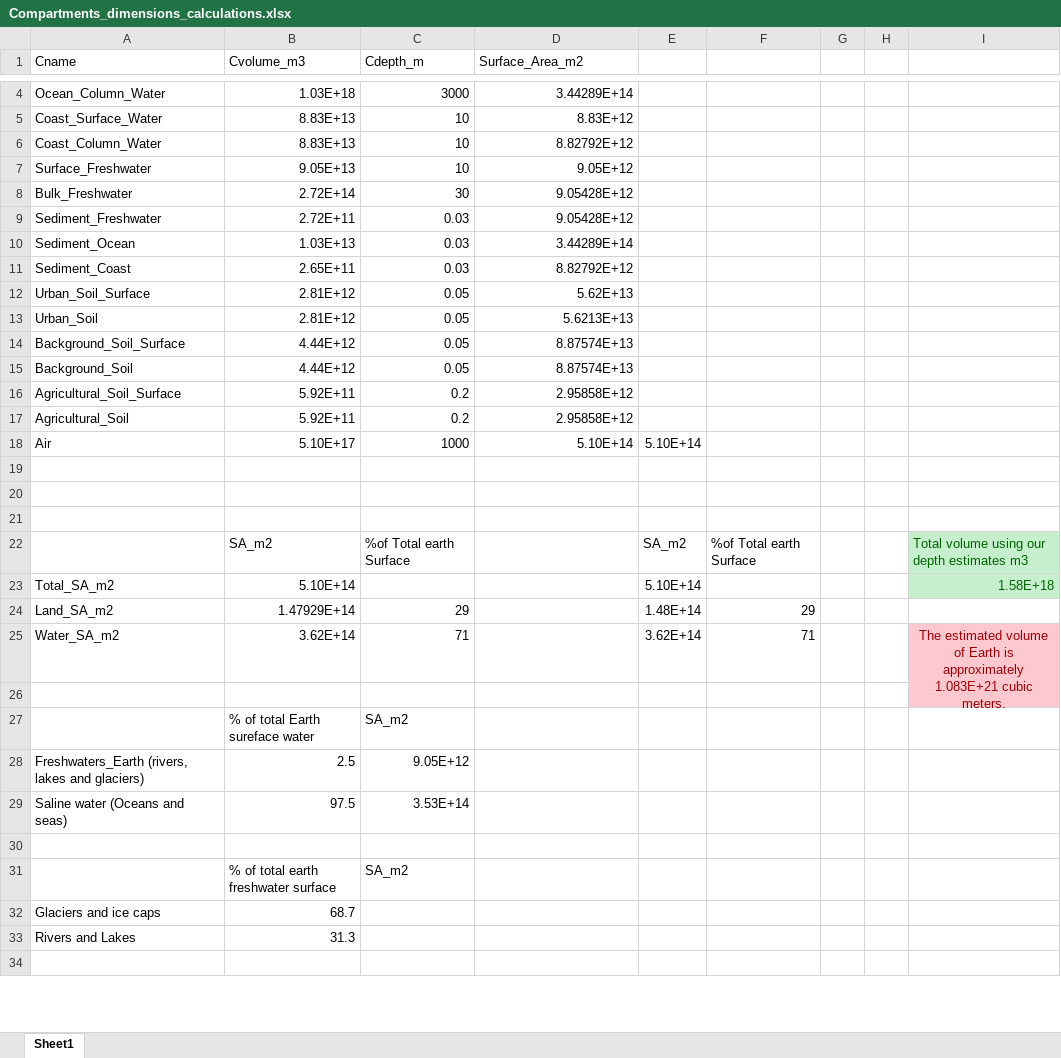
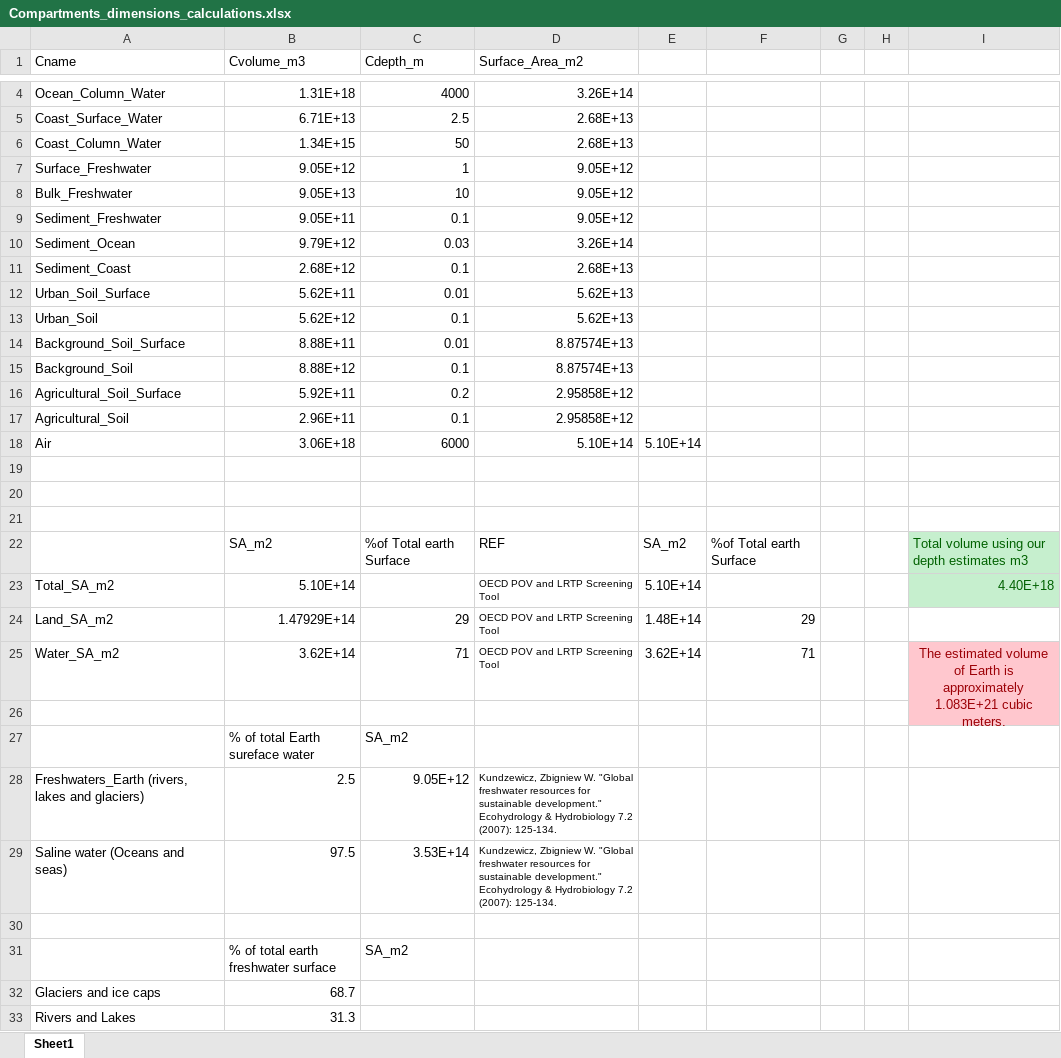
Before and after one commit to microplastics-cluster/UTOPIA_model, an Excel workbook: inputs/Compartments_dimensions_calculations.xlsx, sheet Sheet1, drawn as a sheet; only a part is shown, gaps mark what is left out; the shorter side is filled out with more unchanged rows; values as stored, in another font and other column widths than the file's, no borders; removed rows and columns are numbered as before the commit, all else as after; the diff covers the shown part only; the diff names each change by its address in the sheet, - before the commit and + after, or states it on an @@ line.

```diff
--- a/inputs/Compartments_dimensions_calculations.xlsx (sheet Sheet1)
+++ b/inputs/Compartments_dimensions_calculations.xlsx (sheet Sheet1)
-row 4: Ocean_Column_Water | 1.03E+18 | 3000 | 3.44289E+14
-row 5: Coast_Surface_Water | 8.83E+13 | 10 | 8.83E+12
-row 6: Coast_Column_Water | 8.83E+13 | 10 | 8.82792E+12
+row 4: Ocean_Column_Water | 1.31E+18 | 4000 | 3.26E+14
+row 5: Coast_Surface_Water | 6.71E+13 | 2.5 | 2.68E+13
+row 6: Coast_Column_Water | 1.34E+15 | 50 | 2.68E+13
+row 7: Surface_Freshwater | 9.05E+12 | 1 | 9.05E+12
-A8 (Cname): Surface_Freshwater
+A8 (Cname): Bulk_Freshwater
-row 8: Bulk_Freshwater | 2.72E+14 | 30 | 9.05428E+12
-row 9: Sediment_Freshwater | 2.72E+11 | 0.03 | 9.05428E+12
+row 9: Sediment_Freshwater | 9.05E+11 | 0.1 | 9.05E+12
-B10 (Cvolume_m3): 1.03E+13
+B10 (Cvolume_m3): 9.79E+12
-D10 (Surface_Area_m2): 3.44289E+14
+D10 (Surface_Area_m2): 3.26E+14
-row 11: Sediment_Coast | 2.65E+11 | 0.03 | 8.82792E+12
+row 11: Sediment_Coast | 2.68E+12 | 0.1 | 2.68E+13
-B12 (Cvolume_m3): 2.81E+12
+B12 (Cvolume_m3): 5.62E+11
-C12 (Cdepth_m): 0.05
+C12 (Cdepth_m): 0.01
-row 13: Urban_Soil | 2.81E+12 | 0.05 | 5.6213E+13
+row 13: Urban_Soil | 5.62E+12 | 0.1 | 5.62E+13
-B14 (Cvolume_m3): 4.44E+12
+B14 (Cvolume_m3): 8.88E+11
-C14 (Cdepth_m): 0.05
+C14 (Cdepth_m): 0.01
-B15 (Cvolume_m3): 4.44E+12
+B15 (Cvolume_m3): 8.88E+12
-C15 (Cdepth_m): 0.05
+C15 (Cdepth_m): 0.1
-B17 (Cvolume_m3): 5.92E+11
+B17 (Cvolume_m3): 2.96E+11
-C17 (Cdepth_m): 0.2
+C17 (Cdepth_m): 0.1
-B18 (Cvolume_m3): 5.10E+17
+B18 (Cvolume_m3): 3.06E+18
-C18 (Cdepth_m): 1000
+C18 (Cdepth_m): 6000
-D22 (Surface_Area_m2): (empty)
+D22 (Surface_Area_m2): REF
-D23:D25 (Surface_Area_m2): (empty)
+D23:D25 (Surface_Area_m2): OECD POV and LRTP Screening Tool
-I23: 1.58E+18
+I23: 4.40E+18
-D28:D29 (Surface_Area_m2): (empty)
+D28:D29 (Surface_Area_m2): Kundzewicz, Zbigniew W. "Global freshwater resources for sustainable development." Ecohydrology & Hydrobiology 7.2 (2007): 125-134.
```
Also changed, not shown: 4 added rows, 4 removed rows and 6 edited cells elsewhere in this sheet, formulas that keep their value, inputs/inputs_compartments.xlsx, 5 other files.
